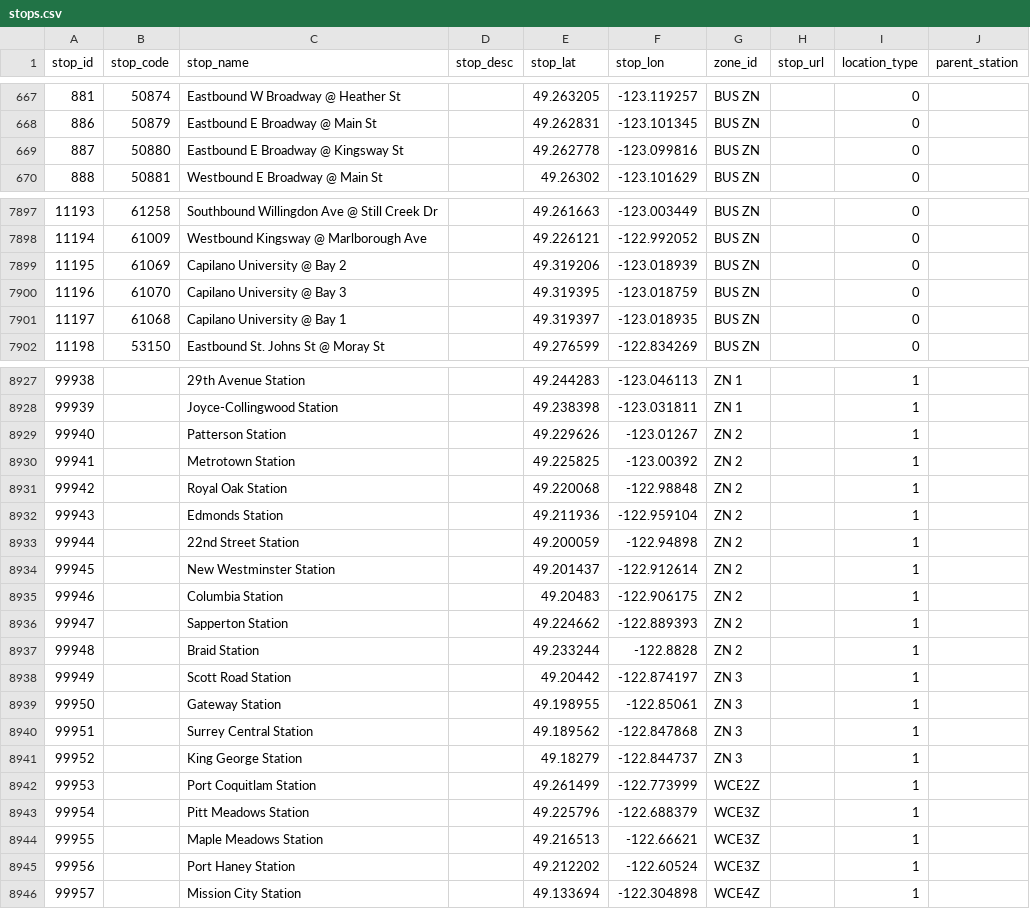
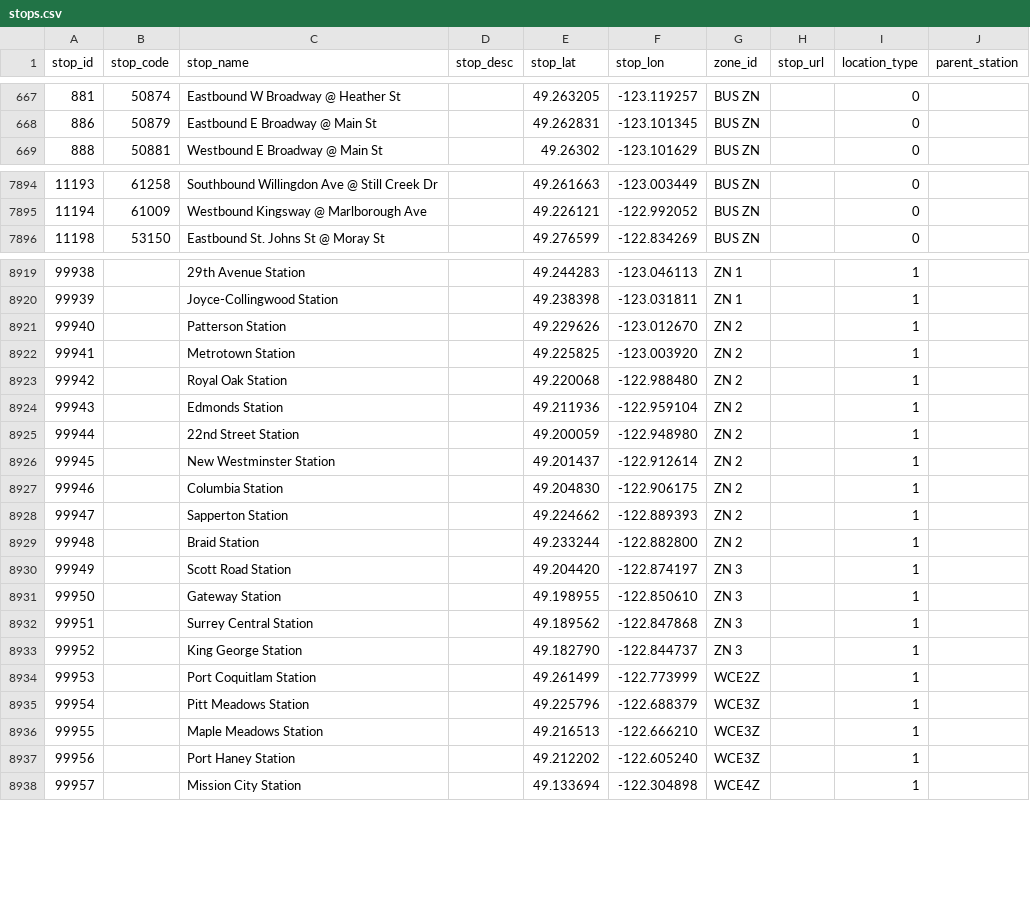
Before and after one commit to carsonyl/translink-derived-datasets, a CSV file: datasets/stops.csv, drawn as a sheet; only a part is shown, gaps mark what is left out; the diff covers the shown part only.

Commit message:
Stops 2019-04-22.

```diff
--- a/datasets/stops.csv
+++ b/datasets/stops.csv
@@ -668,3 +668,2 @@ stop_id,stop_code,stop_name,stop_desc,stop_lat,stop_lon,zone_id,stop_url,locatio
 886,50879,Eastbound E Broadway @ Main St,,49.262831,-123.101345,BUS ZN,,0,
-887,50880,Eastbound E Broadway @ Kingsway St,,49.262778,-123.099816,BUS ZN,,0,
 888,50881,Westbound E Broadway @ Main St,,49.26302,-123.101629,BUS ZN,,0,
@@ -7898,5 +7895,2 @@ stop_id,stop_code,stop_name,stop_desc,stop_lat,stop_lon,zone_id,stop_url,locatio
 11194,61009,Westbound Kingsway @ Marlborough Ave,,49.226121,-122.992052,BUS ZN,,0,
-11195,61069,Capilano University @ Bay 2,,49.319206,-123.018939,BUS ZN,,0,
-11196,61070,Capilano University @ Bay 3,,49.319395,-123.018759,BUS ZN,,0,
-11197,61068,Capilano University @ Bay 1,,49.319397,-123.018935,BUS ZN,,0,
 11198,53150,Eastbound St. Johns St @ Moray St,,49.276599,-122.834269,BUS ZN,,0,
@@ -8928,19 +8920,19 @@ stop_id,stop_code,stop_name,stop_desc,stop_lat,stop_lon,zone_id,stop_url,locatio
 99939,,Joyce-Collingwood Station,,49.238398,-123.031811,ZN 1,,1,
-99940,,Patterson Station,,49.229626,-123.01267,ZN 2,,1,
-99941,,Metrotown Station,,49.225825,-123.00392,ZN 2,,1,
-99942,,Royal Oak Station,,49.220068,-122.98848,ZN 2,,1,
+99940,,Patterson Station,,49.229626,-123.012670,ZN 2,,1,
+99941,,Metrotown Station,,49.225825,-123.003920,ZN 2,,1,
+99942,,Royal Oak Station,,49.220068,-122.988480,ZN 2,,1,
 99943,,Edmonds Station,,49.211936,-122.959104,ZN 2,,1,
-99944,,22nd Street Station,,49.200059,-122.94898,ZN 2,,1,
+99944,,22nd Street Station,,49.200059,-122.948980,ZN 2,,1,
 99945,,New Westminster Station,,49.201437,-122.912614,ZN 2,,1,
-99946,,Columbia Station,,49.20483,-122.906175,ZN 2,,1,
+99946,,Columbia Station,,49.204830,-122.906175,ZN 2,,1,
 99947,,Sapperton Station,,49.224662,-122.889393,ZN 2,,1,
-99948,,Braid Station,,49.233244,-122.8828,ZN 2,,1,
-99949,,Scott Road Station,,49.20442,-122.874197,ZN 3,,1,
-99950,,Gateway Station,,49.198955,-122.85061,ZN 3,,1,
+99948,,Braid Station,,49.233244,-122.882800,ZN 2,,1,
+99949,,Scott Road Station,,49.204420,-122.874197,ZN 3,,1,
+99950,,Gateway Station,,49.198955,-122.850610,ZN 3,,1,
 99951,,Surrey Central Station,,49.189562,-122.847868,ZN 3,,1,
-99952,,King George Station,,49.18279,-122.844737,ZN 3,,1,
+99952,,King George Station,,49.182790,-122.844737,ZN 3,,1,
 99953,,Port Coquitlam Station,,49.261499,-122.773999,WCE2Z,,1,
 99954,,Pitt Meadows Station,,49.225796,-122.688379,WCE3Z,,1,
-99955,,Maple Meadows Station,,49.216513,-122.66621,WCE3Z,,1,
-99956,,Port Haney Station,,49.212202,-122.60524,WCE3Z,,1,
+99955,,Maple Meadows Station,,49.216513,-122.666210,WCE3Z,,1,
+99956,,Port Haney Station,,49.212202,-122.605240,WCE3Z,,1,
 99957,,Mission City Station,,49.133694,-122.304898,WCE4Z,,1,
```
Also changed, not shown: 1 added row, 5 removed rows and 22 edited cells elsewhere in this file, 1 other file.
